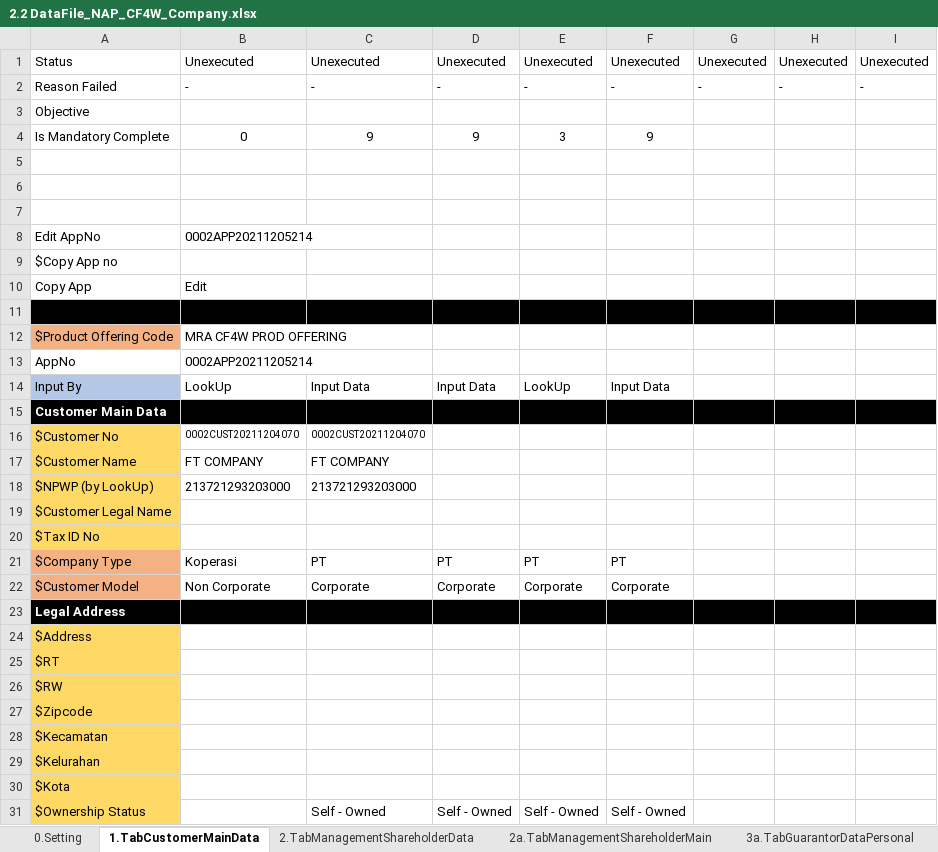
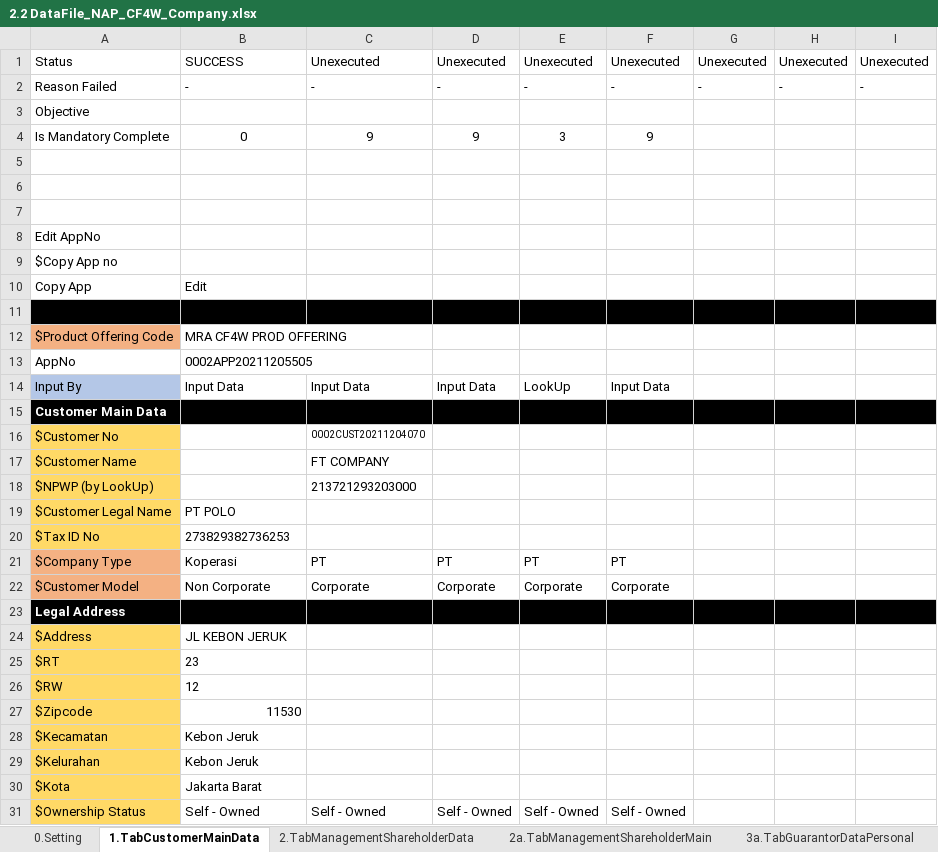
Before and after one commit to qcadins/DemoWorkflow, an Excel workbook: Excel/2.2 DataFile_NAP_CF4W_Company.xlsx, sheet 1.TabCustomerMainData, drawn as a sheet; values as stored, in another font and other column widths than the file's, no borders; conditional formats not drawn; the diff names each change by its address in the sheet, - before the commit and + after, or states it on an @@ line.

```diff
--- a/Excel/2.2 DataFile_NAP_CF4W_Company.xlsx (sheet 1.TabCustomerMainData)
+++ b/Excel/2.2 DataFile_NAP_CF4W_Company.xlsx (sheet 1.TabCustomerMainData)
-B1: Unexecuted
+B1: SUCCESS
-B8: 0002APP20211205214
+B8: (empty)
-B13: 0002APP20211205214
+B13: 0002APP20211205505
-B14: LookUp
+B14: Input Data
-B16: 0002CUST20211204070
+B16: (empty)
-B17: FT COMPANY
+B17: (empty)
-B18: 213721293203000
+B18: (empty)
-B19: (empty)
+B19: PT POLO
-B20: (empty)
+B20: 273829382736253
-B24: (empty)
+B24: JL KEBON JERUK
-B25: (empty)
+B25: 23
-B26: (empty)
+B26: 12
-B27: (empty)
+B27: 11530
-B28:B29: (empty)
+B28:B29: Kebon Jeruk
-B30: (empty)
+B30: Jakarta Barat
-B31: (empty)
+B31: Self - Owned
```
Also changed, not shown: sheet 7.TabAssetData, sheet 5.TabReferantorData, sheet 7a.Accessories, sheet 3a.TabGuarantorDataPersonal, sheet 3b.TabGuarantorDataCompany, sheet 2.TabManagementShareholderData, 3 more sheets, formulas that keep their value, 23 other files.
